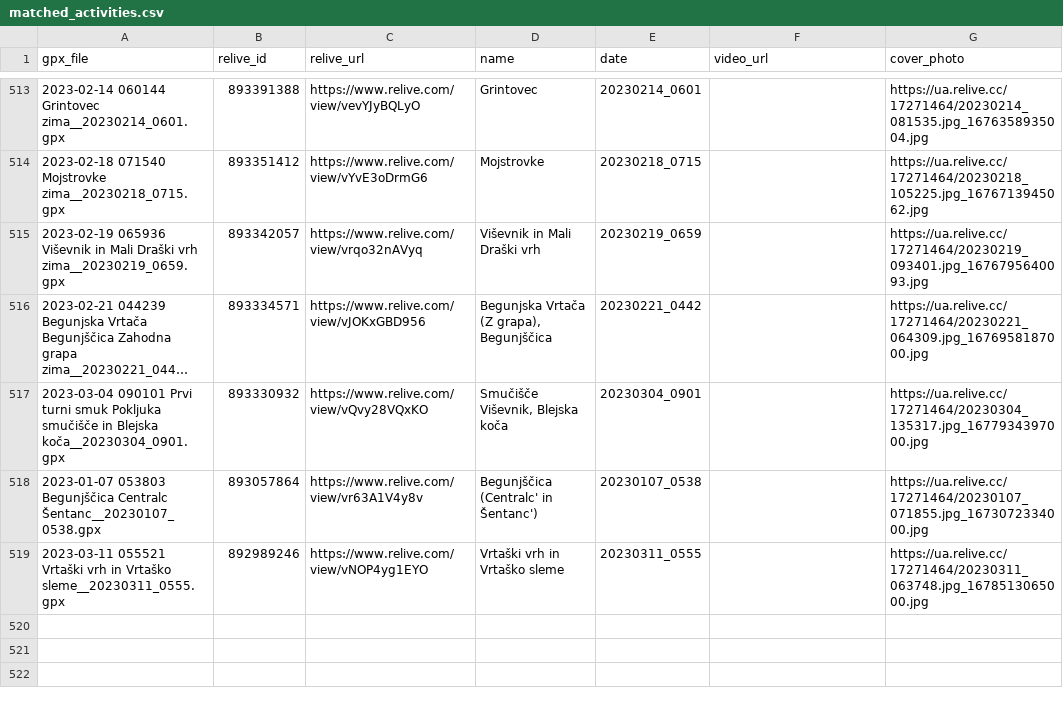
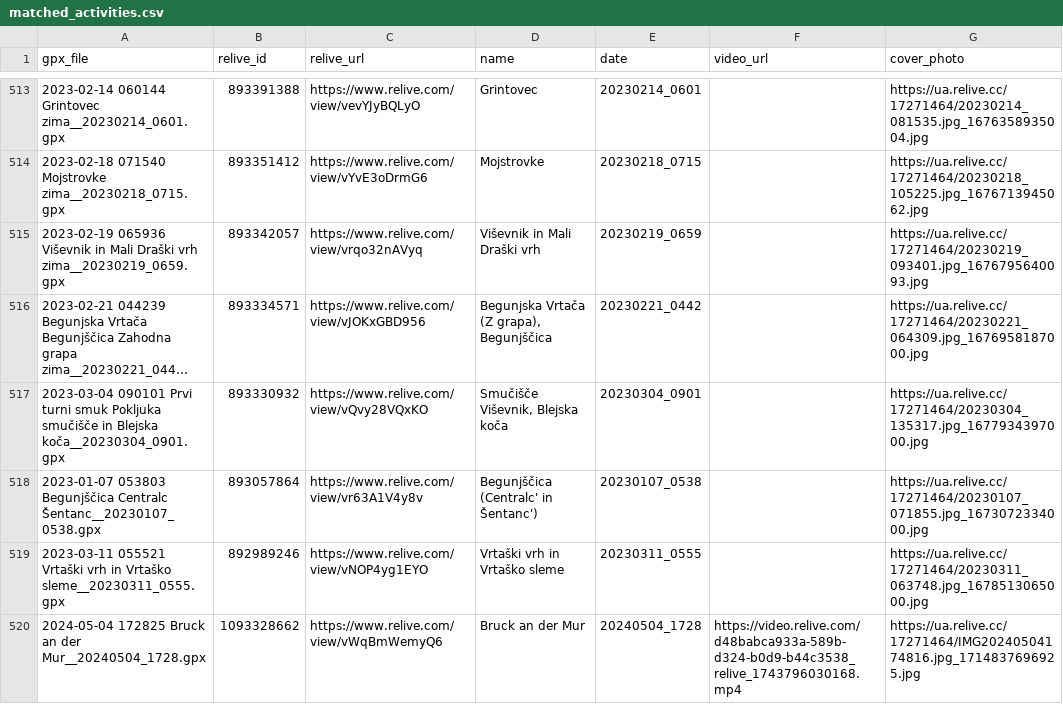
Before and after one commit to MatejLangus/map, a CSV file: matched_activities.csv, drawn as a sheet; only a part is shown, gaps mark what is left out; long unchanged cells end in …; the diff names each change by its address in the sheet, - before the commit and + after, or states it on an @@ line.

Commit message:
new mached

```diff
--- a/matched_activities.csv
+++ b/matched_activities.csv
+row 520: 2024-05-04 172825 Bruck an der Mur__20240504_1728.gpx | 1093328662 | https://www.relive.com/view/vWqBmWemyQ6 | Bruck an der Mur | 20240504_1728 | https://video.relive.com/d48babca933a-589b-d324-b0d9-b44c3538_relive_1743796030168.mp4 | https://ua.relive.cc/17271464/IMG20240504174816.jpg_1714837696925.jpg
```
